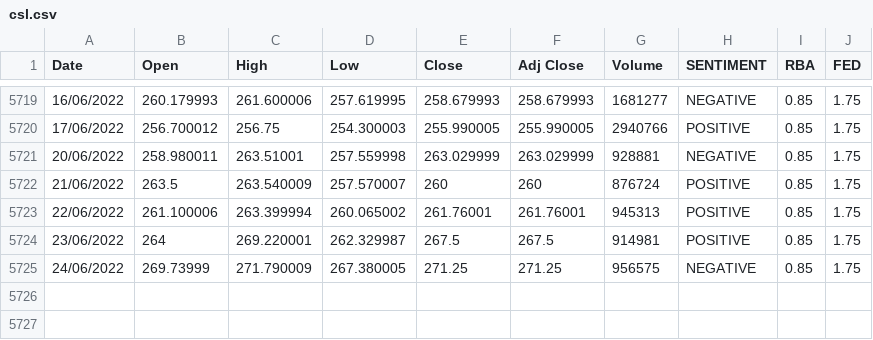
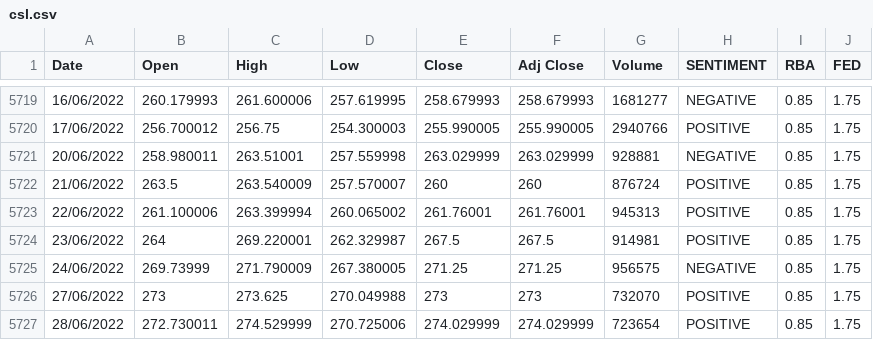
Before and after one commit to antoinetteboyle/Demystifying-ML, a CSV file: shares/static/data/csl.csv, drawn as a sheet; only a part is shown, gaps mark what is left out.

```diff
--- a/shares/static/data/csl.csv
+++ b/shares/static/data/csl.csv
@@ -5725 +5725,3 @@ Date,Open,High,Low,Close,Adj Close,Volume,SENTIMENT,RBA,FED
 24/06/2022,269.73999,271.790009,267.380005,271.25,271.25,956575,NEGATIVE,0.85,1.75
+27/06/2022,273,273.625,270.049988,273,273,732070,POSITIVE,0.85,1.75
+28/06/2022,272.730011,274.529999,270.725006,274.029999,274.029999,723654,POSITIVE,0.85,1.75
```
Also changed, not shown: shares/static/data/bhp.csv, shares/static/data/cba.csv, 38 other files.
